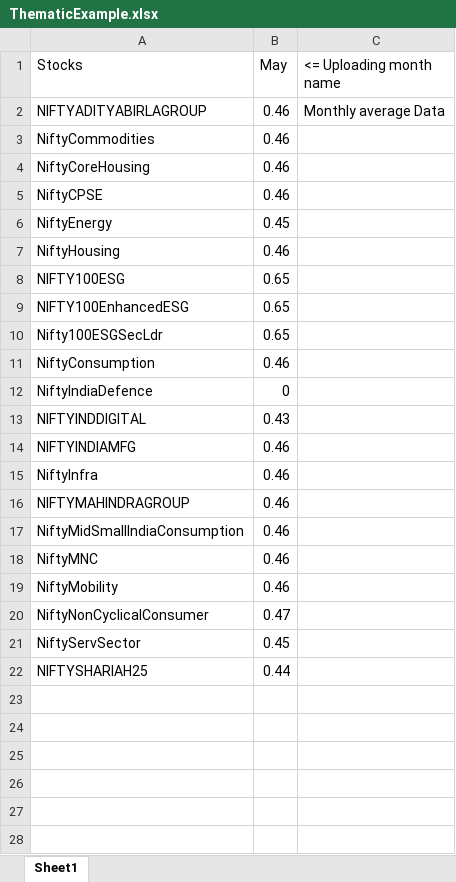
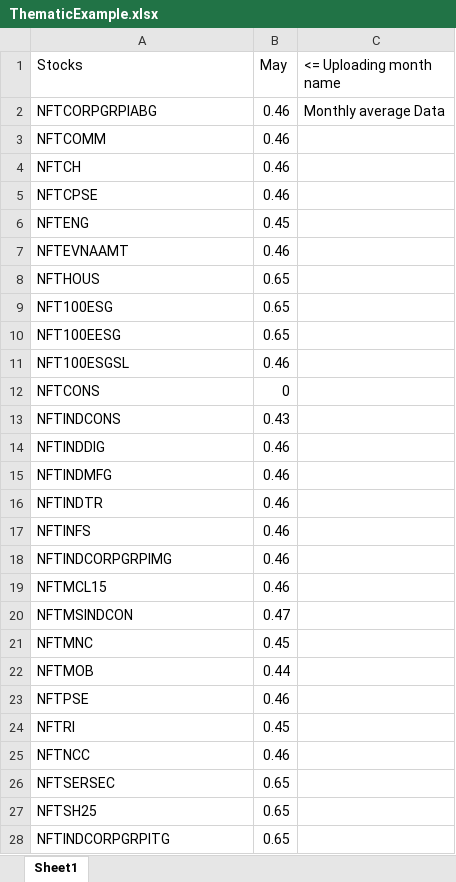
Before and after one commit to kiranbabup/adminVSF, an Excel workbook: src/assets/ThematicExample.xlsx, sheet Sheet1, drawn as a sheet; only a part is shown; values as stored, in another font and other column widths than the file's, no borders; removed rows and columns are numbered as before the commit, all else as after; the diff covers the shown part only; the diff names each change by its address in the sheet, - before the commit and + after, or states it on an @@ line.

```diff
--- a/src/assets/ThematicExample.xlsx (sheet Sheet1)
+++ b/src/assets/ThematicExample.xlsx (sheet Sheet1)
-A2 (Stocks): NIFTYADITYABIRLAGROUP
+A2 (Stocks): NFTCORPGRPIABG
-A3 (Stocks): NiftyCommodities
+A3 (Stocks): NFTCOMM
-A4 (Stocks): NiftyCoreHousing
+A4 (Stocks): NFTCH
-A5 (Stocks): NiftyCPSE
+A5 (Stocks): NFTCPSE
-A6 (Stocks): NiftyEnergy
+A6 (Stocks): NFTENG
-A7 (Stocks): NiftyHousing
+A7 (Stocks): NFTEVNAAMT
+row 8: NFTHOUS | 0.65
-A9 (Stocks): NIFTY100ESG
+A9 (Stocks): NFT100ESG
-A10 (Stocks): NIFTY100EnhancedESG
+A10 (Stocks): NFT100EESG
-row 10: Nifty100ESGSecLdr | 0.65
-A11 (Stocks): NiftyConsumption
+A11 (Stocks): NFT100ESGSL
-A12 (Stocks): NiftyIndiaDefence
+A12 (Stocks): NFTCONS
-A13 (Stocks): NIFTYINDDIGITAL
+A13 (Stocks): NFTINDCONS
+row 14: NFTINDDIG | 0.46
-A15 (Stocks): NIFTYINDIAMFG
+A15 (Stocks): NFTINDMFG
+row 16: NFTINDTR | 0.46
-A17 (Stocks): NiftyInfra
+A17 (Stocks): NFTINFS
-A18 (Stocks): NIFTYMAHINDRAGROUP
+A18 (Stocks): NFTINDCORPGRPIMG
-row 17: NiftyMidSmallIndiaConsumption | 0.46
-A19 (Stocks): NiftyMNC
+A19 (Stocks): NFTMCL15
-row 19: NiftyMobility | 0.46
-A20 (Stocks): NiftyNonCyclicalConsumer
+A20 (Stocks): NFTMSINDCON
-A21 (Stocks): NiftyServSector
+A21 (Stocks): NFTMNC
-A22 (Stocks): NIFTYSHARIAH25
+A22 (Stocks): NFTMOB
+row 23: NFTPSE | 0.46
+row 24: NFTRI | 0.45
+row 25: NFTNCC | 0.46
+row 26: NFTSERSEC | 0.65
+row 27: NFTSH25 | 0.65
+row 28: NFTINDCORPGRPITG | 0.65
```
Also changed, not shown: 8 added rows elsewhere in this sheet, src/assets/AllIndicesExample.xlsx, src/assets/BroadExample.xlsx, 6 other files.
